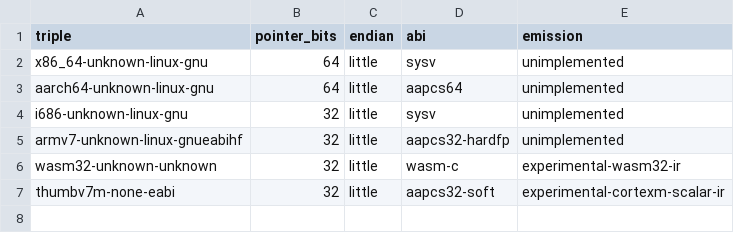
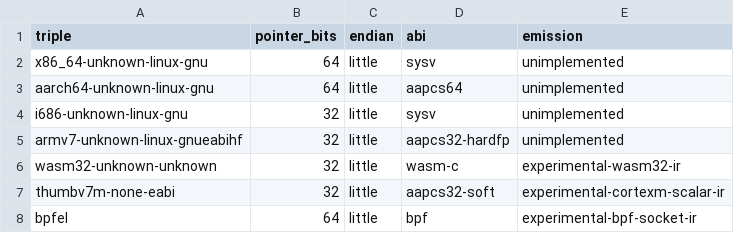
Before and after one commit to atto-lang/atto-source.llvm, a TSV file: contracts/architecture/v1/targets.tsv, drawn as a sheet.

Commit message:
feat(llvm): introduce fail-closed experimental bpfel socket filter IR target

```diff
--- a/contracts/architecture/v1/targets.tsv
+++ b/contracts/architecture/v1/targets.tsv
@@ -7 +7,2 @@ wasm32-unknown-unknown	32	little	wasm-c	experimental-wasm32-ir
 thumbv7m-none-eabi	32	little	aapcs32-soft	experimental-cortexm-scalar-ir
+bpfel	64	little	bpf	experimental-bpf-socket-ir
```
Also changed, not shown: 5 other files.
